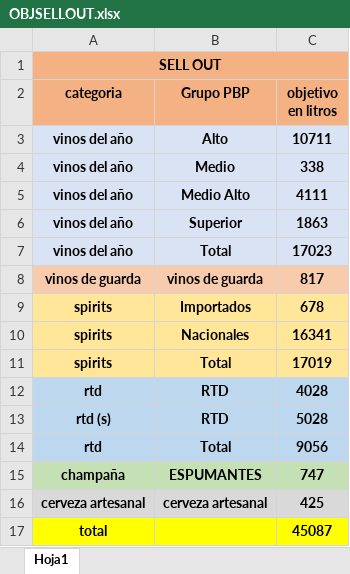
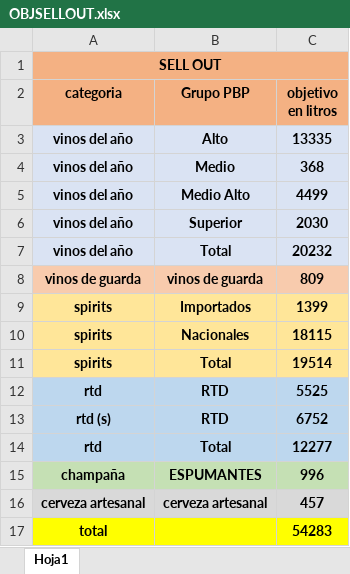
Before and after one commit to matiastorrespyp/orbit-matinal-penaflor, an Excel workbook: 01_INPUTS/OBJSELLOUT.xlsx, sheet Hoja1, drawn as a sheet; values as stored, in another font and other column widths than the file's, no borders; the diff names each change by its address in the sheet, - before the commit and + after, or states it on an @@ line.

```diff
--- a/01_INPUTS/OBJSELLOUT.xlsx (sheet Hoja1)
+++ b/01_INPUTS/OBJSELLOUT.xlsx (sheet Hoja1)
-C3 (objetivo en litros): 10711
+C3 (objetivo en litros): 13335
-C4 (objetivo en litros): 338
+C4 (objetivo en litros): 368
-C5 (objetivo en litros): 4111
+C5 (objetivo en litros): 4499
-C6 (objetivo en litros): 1863
+C6 (objetivo en litros): 2030
-C7 (objetivo en litros): 17023
+C7 (objetivo en litros): 20232
-C8 (objetivo en litros): 817
+C8 (objetivo en litros): 809
-C9 (objetivo en litros): 678
+C9 (objetivo en litros): 1399
-C10 (objetivo en litros): 16341
+C10 (objetivo en litros): 18115
-C11 (objetivo en litros): 17019
+C11 (objetivo en litros): 19514
-C12 (objetivo en litros): 4028
+C12 (objetivo en litros): 5525
-C13 (objetivo en litros): 5028
+C13 (objetivo en litros): 6752
-C14 (objetivo en litros): 9056
+C14 (objetivo en litros): 12277
-C15 (objetivo en litros): 747
+C15 (objetivo en litros): 996
-C16 (objetivo en litros): 425
+C16 (objetivo en litros): 457
-C17 (objetivo en litros): 45087
+C17 (objetivo en litros): 54283
```
